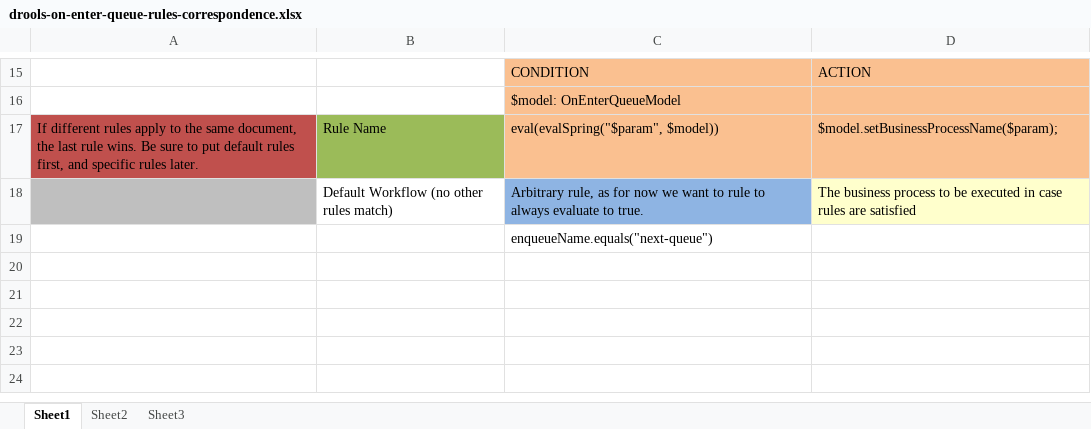
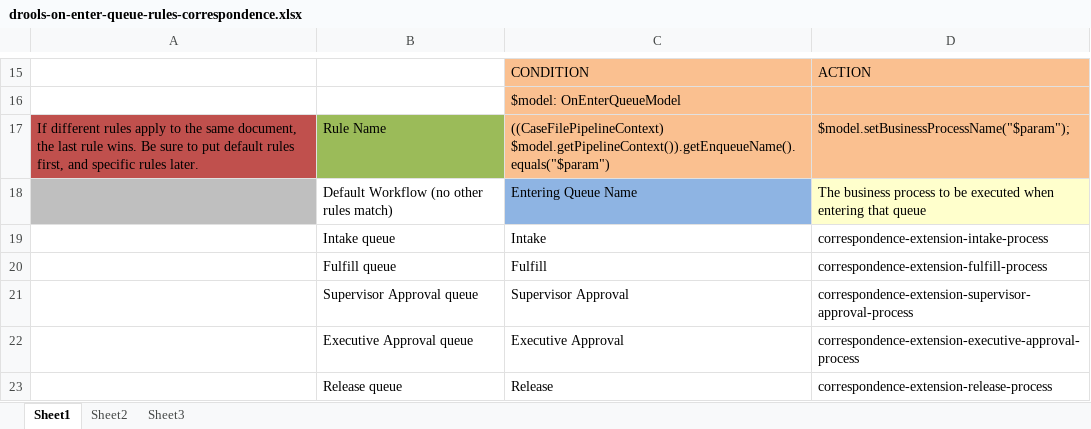
Before and after one commit to bcgov/.arkcase-employee-relations, an Excel workbook: acm/rules/drools-on-enter-queue-rules-correspondence.xlsx, sheet Sheet1, drawn as a sheet; only a part is shown, gaps mark what is left out; values as stored, in another font and other column widths than the file's, no borders; charts and pictures not drawn; removed rows and columns are numbered as before the commit, all else as after; the diff names each change by its address in the sheet, - before the commit and + after, or states it on an @@ line.

Commit message:
ARKCORR-18 Added bussiness process definitions for the on enter queue rule.

```diff
--- a/acm/rules/drools-on-enter-queue-rules-correspondence.xlsx (sheet Sheet1)
+++ b/acm/rules/drools-on-enter-queue-rules-correspondence.xlsx (sheet Sheet1)
-C17: eval(evalSpring("$param", $model))
+C17: ((CaseFilePipelineContext) $model.getPipelineContext()).getEnqueueName().equals("$param")
-D17: $model.setBusinessProcessName($param);
+D17: $model.setBusinessProcessName("$param");
-C18: Arbitrary rule, as for now we want to rule to always evaluate to true.
+C18: Entering Queue Name
-D18: …be executed in case rules are satisfied
+D18: …be executed when entering that queue
-row 19:  |  | enqueueName.equals("next-queue")
+row 19:  | Intake queue | Intake | correspondence-extension-intake-process
+row 20:  | Fulfill queue | Fulfill | correspondence-extension-fulfill-process
+row 21:  | Supervisor Approval queue | Supervisor Approval | correspondence-extension-supervisor-approval-process
+row 22:  | Executive Approval queue | Executive Approval | correspondence-extension-executive-approval-process
+row 23:  | Release queue | Release | correspondence-extension-release-process
```
